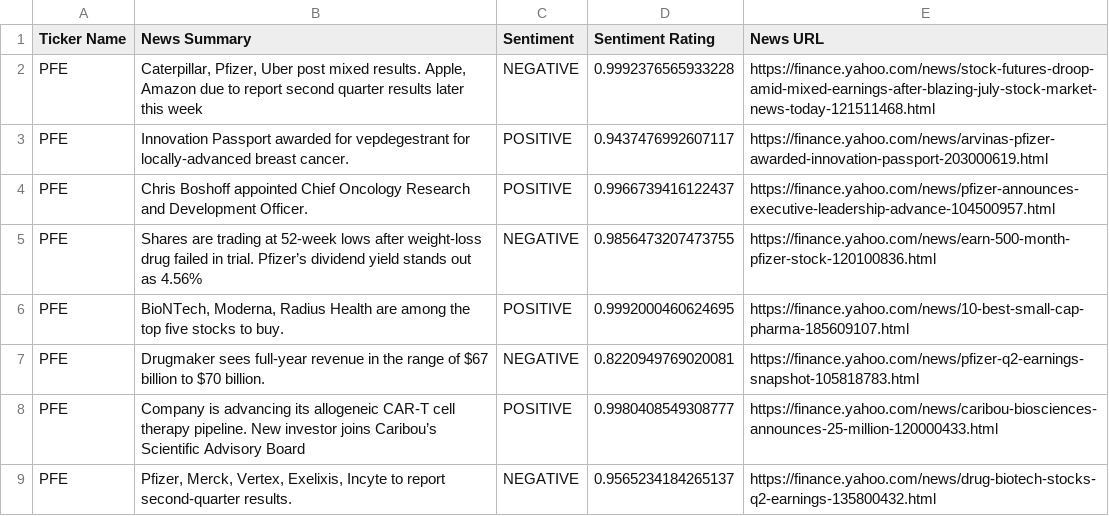
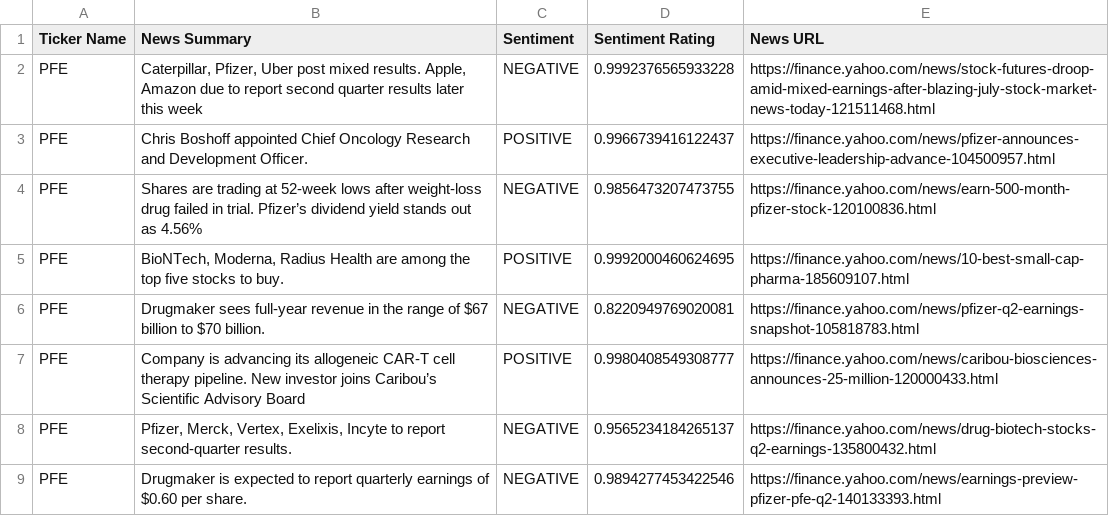
Before and after one commit to anirudhk33/InvestiBot, a CSV file: stocksummaries.csv, drawn as a sheet; only a part is shown; the shorter side is filled out with more unchanged rows.

Commit message:
Reformat stocksummaries.csv

```diff
--- a/stocksummaries.csv
+++ b/stocksummaries.csv
@@ -2,3 +2,2 @@ Ticker Name,News Summary,Sentiment,Sentiment Rating,News URL
 PFE,"Caterpillar, Pfizer, Uber post mixed results. Apple, Amazon due to report second quarter results later this week",NEGATIVE,0.9992376565933228,https://finance.yahoo.com/news/stock-futures-droop-amid-mixed-earnings-after-blazing-july-stock-market-news-today-121511468.html
-PFE,Innovation Passport awarded for vepdegestrant for locally-advanced breast cancer.,POSITIVE,0.9437476992607117,https://finance.yahoo.com/news/arvinas-pfizer-awarded-innovation-passport-203000619.html
 PFE,Chris Boshoff appointed Chief Oncology Research and Development Officer.,POSITIVE,0.9966739416122437,https://finance.yahoo.com/news/pfizer-announces-executive-leadership-advance-104500957.html
```
